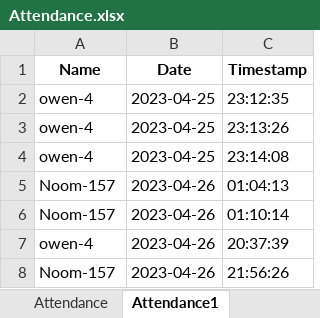
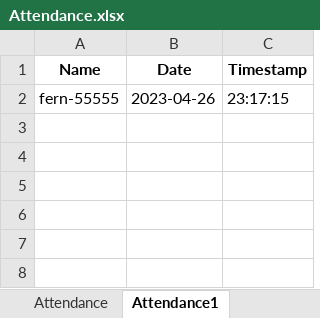
Before and after one commit to Wipupat-Chomthaworn/CV-mini-project-Employee-Attendance-System, an Excel workbook: Attendance.xlsx, sheet Attendance1, drawn as a sheet; values as stored, in another font and other column widths than the file's, no borders; removed rows and columns are numbered as before the commit, all else as after; the diff names each change by its address in the sheet, - before the commit and + after, or states it on an @@ line.

```diff
--- a/Attendance.xlsx (sheet Attendance1)
+++ b/Attendance.xlsx (sheet Attendance1)
-row 2: owen-4 | 2023-04-25 | 23:12:35
-row 3: owen-4 | 2023-04-25 | 23:13:26
-row 4: owen-4 | 2023-04-25 | 23:14:08
-row 5: Noom-157 | 2023-04-26 | 01:04:13
-row 6: Noom-157 | 2023-04-26 | 01:10:14
-row 7: owen-4 | 2023-04-26 | 20:37:39
-row 8: Noom-157 | 2023-04-26 | 21:56:26
+row 2: fern-55555 | 2023-04-26 | 23:17:15
```
Also changed, not shown: sheet Attendance2, sheet Attendance4, sheet Attendance, sheet Attendance3, other sheet tabs, 32 other files.
